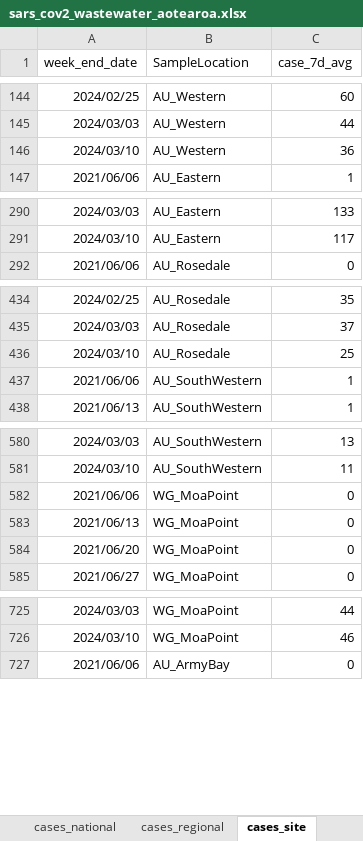
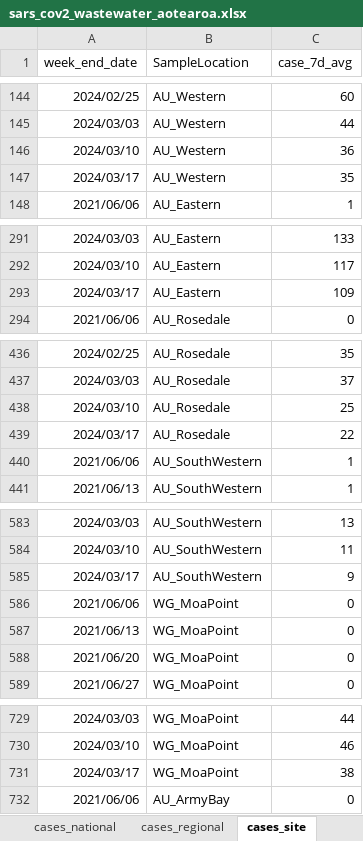
Before and after one commit to ESR-NZ/covid_in_wastewater, an Excel workbook: data/sars_cov2_wastewater_aotearoa.xlsx, sheet cases_site, drawn as a sheet; only a part is shown, gaps mark what is left out; values as stored, in another font and other column widths than the file's, no borders; table styles not drawn; the diff covers the shown part only; the diff names each change by its address in the sheet, - before the commit and + after, or states it on an @@ line.

```diff
--- a/data/sars_cov2_wastewater_aotearoa.xlsx (sheet cases_site)
+++ b/data/sars_cov2_wastewater_aotearoa.xlsx (sheet cases_site)
+row 147: 2024/03/17 | AU_Western | 35
+row 293: 2024/03/17 | AU_Eastern | 109
+row 439: 2024/03/17 | AU_Rosedale | 22
+row 585: 2024/03/17 | AU_SouthWestern | 9
+row 731: 2024/03/17 | WG_MoaPoint | 38
```
Also changed, not shown: 111 added rows elsewhere in this sheet, sheet ww_data_all, sheet ww_site, sheet variants_last_two_weeks, sheet ww_regional, sheet cases_regional, sheet ww_national, 1 more sheet, 8 other files.
